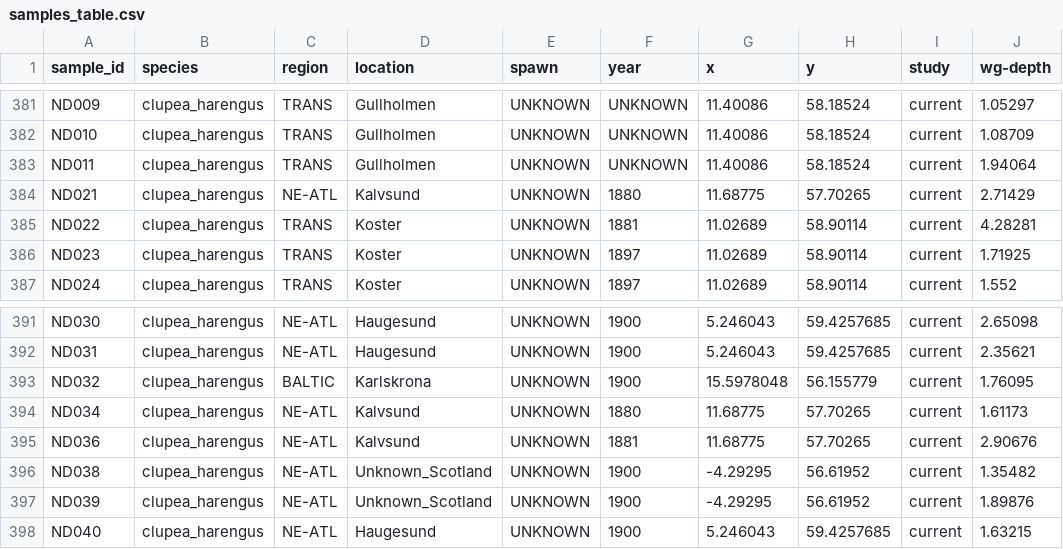
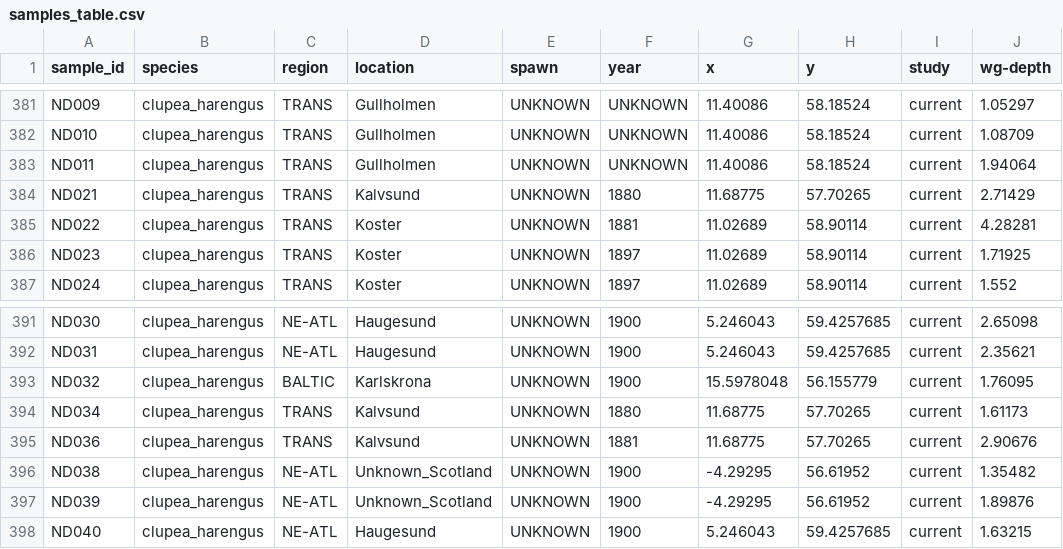
Before and after one commit to Enricobazzi/Lord_of_tHerrings, a CSV file: data/samples_table.csv, drawn as a sheet; only a part is shown, gaps mark what is left out; the diff covers the shown part only.

```diff
--- a/data/samples_table.csv
+++ b/data/samples_table.csv
@@ -383,3 +383,3 @@ ND010,clupea_harengus,TRANS,Gullholmen,UNKNOWN,UNKNOWN,11.40086,58.18524,current
 ND011,clupea_harengus,TRANS,Gullholmen,UNKNOWN,UNKNOWN,11.40086,58.18524,current,1.94064
-ND021,clupea_harengus,NE-ATL,Kalvsund,UNKNOWN,1880,11.68775,57.70265,current,2.71429
+ND021,clupea_harengus,TRANS,Kalvsund,UNKNOWN,1880,11.68775,57.70265,current,2.71429
 ND022,clupea_harengus,TRANS,Koster,UNKNOWN,1881,11.02689,58.90114,current,4.28281
@@ -393,4 +393,4 @@ ND031,clupea_harengus,NE-ATL,Haugesund,UNKNOWN,1900,5.246043,59.4257685,current,
 ND032,clupea_harengus,BALTIC,Karlskrona,UNKNOWN,1900,15.5978048,56.155779,current,1.76095
-ND034,clupea_harengus,NE-ATL,Kalvsund,UNKNOWN,1880,11.68775,57.70265,current,1.61173
-ND036,clupea_harengus,NE-ATL,Kalvsund,UNKNOWN,1881,11.68775,57.70265,current,2.90676
+ND034,clupea_harengus,TRANS,Kalvsund,UNKNOWN,1880,11.68775,57.70265,current,1.61173
+ND036,clupea_harengus,TRANS,Kalvsund,UNKNOWN,1881,11.68775,57.70265,current,2.90676
 ND038,clupea_harengus,NE-ATL,Unknown_Scotland,UNKNOWN,1900,-4.29295,56.61952,current,1.35482
```
Also changed, not shown: 152 edited cells elsewhere in this file, 1 other file.
